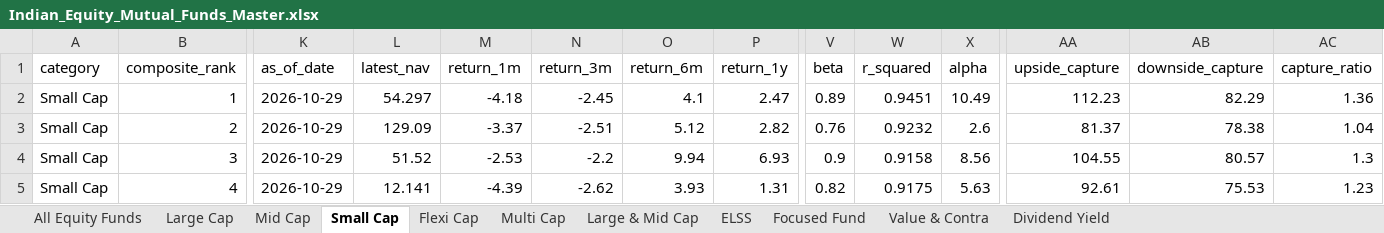
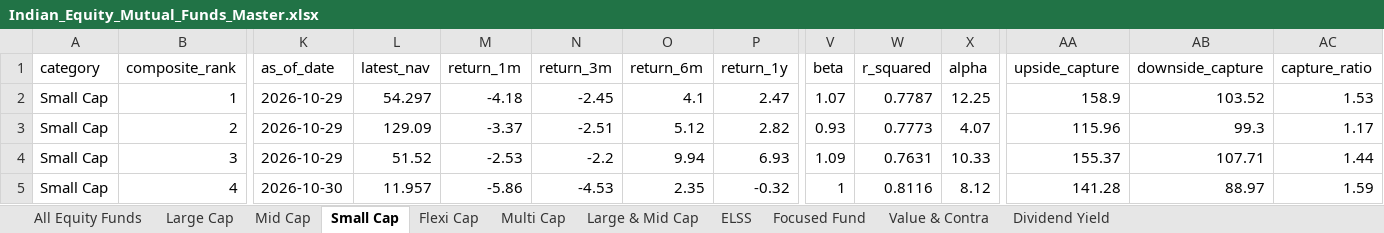
Before and after one commit to itswarlord/MutualFundResearch, an Excel workbook: data/Indian_Equity_Mutual_Funds_Master.xlsx, sheet Small Cap, drawn as a sheet; only a part is shown, gaps mark what is left out; values as stored, in another font and other column widths than the file's, no borders; the diff covers the shown part only; the diff names each change by its address in the sheet, - before the commit and + after, or states it on an @@ line.

```diff
--- a/data/Indian_Equity_Mutual_Funds_Master.xlsx (sheet Small Cap)
+++ b/data/Indian_Equity_Mutual_Funds_Master.xlsx (sheet Small Cap)
-V2 (beta): 0.89
+V2 (beta): 1.07
-W2 (r_squared): 0.9451
+W2 (r_squared): 0.7787
-X2 (alpha): 10.49
+X2 (alpha): 12.25
-AA2 (upside_capture): 112.23
+AA2 (upside_capture): 158.9
-AB2 (downside_capture): 82.29
+AB2 (downside_capture): 103.52
-AC2 (capture_ratio): 1.36
+AC2 (capture_ratio): 1.53
-V3 (beta): 0.76
+V3 (beta): 0.93
-W3 (r_squared): 0.9232
+W3 (r_squared): 0.7773
-X3 (alpha): 2.6
+X3 (alpha): 4.07
-AA3 (upside_capture): 81.37
+AA3 (upside_capture): 115.96
-AB3 (downside_capture): 78.38
+AB3 (downside_capture): 99.3
-AC3 (capture_ratio): 1.04
+AC3 (capture_ratio): 1.17
-V4 (beta): 0.9
+V4 (beta): 1.09
-W4 (r_squared): 0.9158
+W4 (r_squared): 0.7631
-X4 (alpha): 8.56
+X4 (alpha): 10.33
-AA4 (upside_capture): 104.55
+AA4 (upside_capture): 155.37
-AB4 (downside_capture): 80.57
+AB4 (downside_capture): 107.71
-AC4 (capture_ratio): 1.3
+AC4 (capture_ratio): 1.44
-K5 (as_of_date): 2026-10-29
+K5 (as_of_date): 2026-10-30
-L5 (latest_nav): 12.141
+L5 (latest_nav): 11.957
-M5 (return_1m): -4.39
+M5 (return_1m): -5.86
-N5 (return_3m): -2.62
+N5 (return_3m): -4.53
-O5 (return_6m): 3.93
+O5 (return_6m): 2.35
-P5 (return_1y): 1.31
+P5 (return_1y): -0.32
-V5 (beta): 0.82
+V5 (beta): 1
-W5 (r_squared): 0.9175
+W5 (r_squared): 0.8116
-X5 (alpha): 5.63
+X5 (alpha): 8.12
-AA5 (upside_capture): 92.61
+AA5 (upside_capture): 141.28
-AB5 (downside_capture): 75.53
+AB5 (downside_capture): 88.97
-AC5 (capture_ratio): 1.23
+AC5 (capture_ratio): 1.59
```
Also changed, not shown: 1 added row, 1 removed row and 624 edited cells elsewhere in this sheet, sheet All Equity Funds, sheet Value & Contra, sheet Focused Fund, sheet Flexi Cap, sheet ELSS, sheet Mid Cap, 4 more sheets, web/data/Indian_Equity_Mutual_Funds_Master.xlsx, 23 other files.
